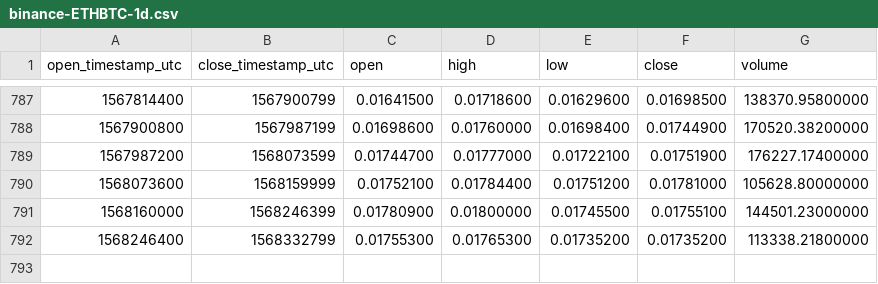
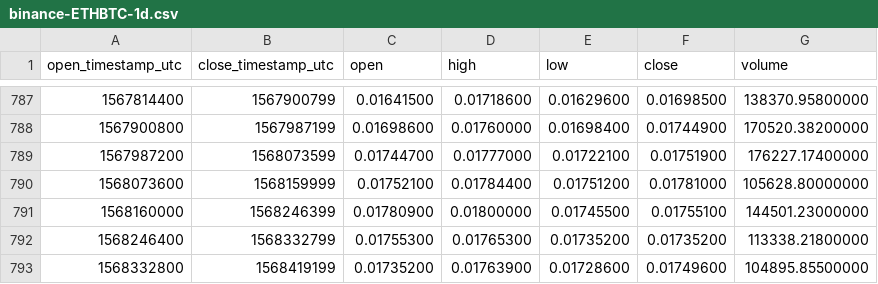
Before and after one commit to cryptobigbro/binance-ETHBTC, a CSV file: binance-ETHBTC-1d.csv, drawn as a sheet; only a part is shown, gaps mark what is left out; the diff names each change by its address in the sheet, - before the commit and + after, or states it on an @@ line.

Commit message:
Update OHLCV data.

```diff
--- a/binance-ETHBTC-1d.csv
+++ b/binance-ETHBTC-1d.csv
+row 793: 1568332800 | 1568419199 | 0.01735200 | 0.01763900 | 0.01728600 | 0.01749600 | 104895.85500000
```
Also changed, not shown: 1 other file.
